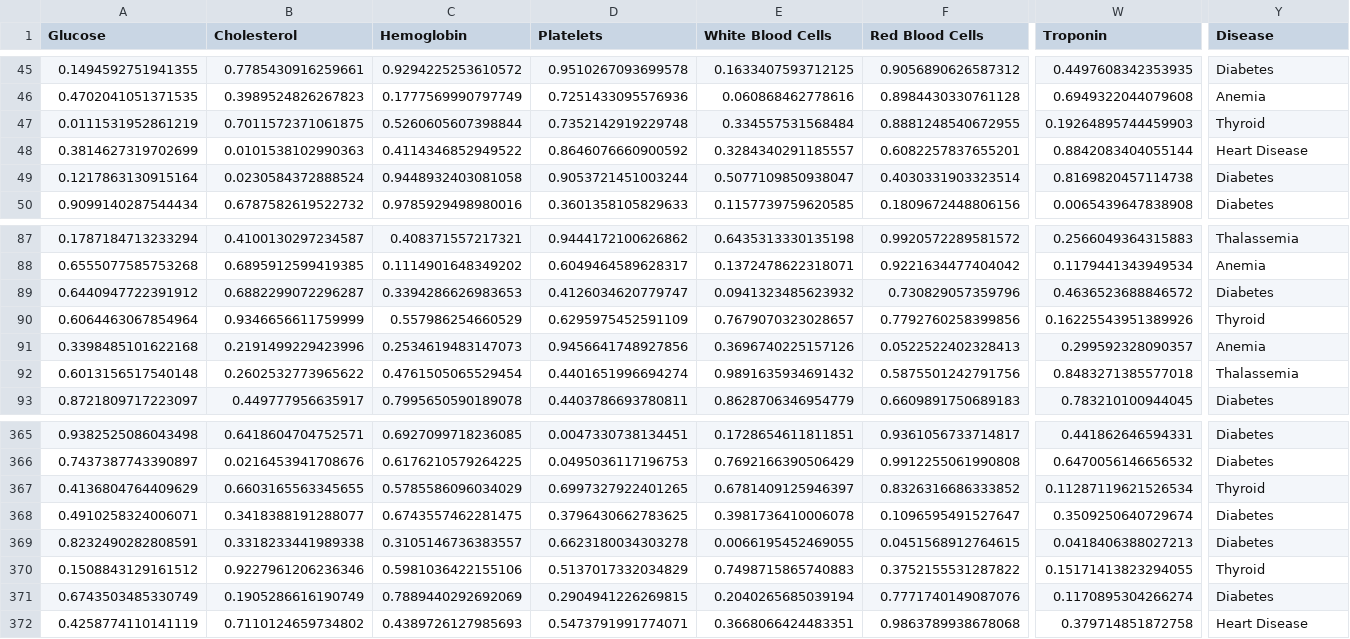
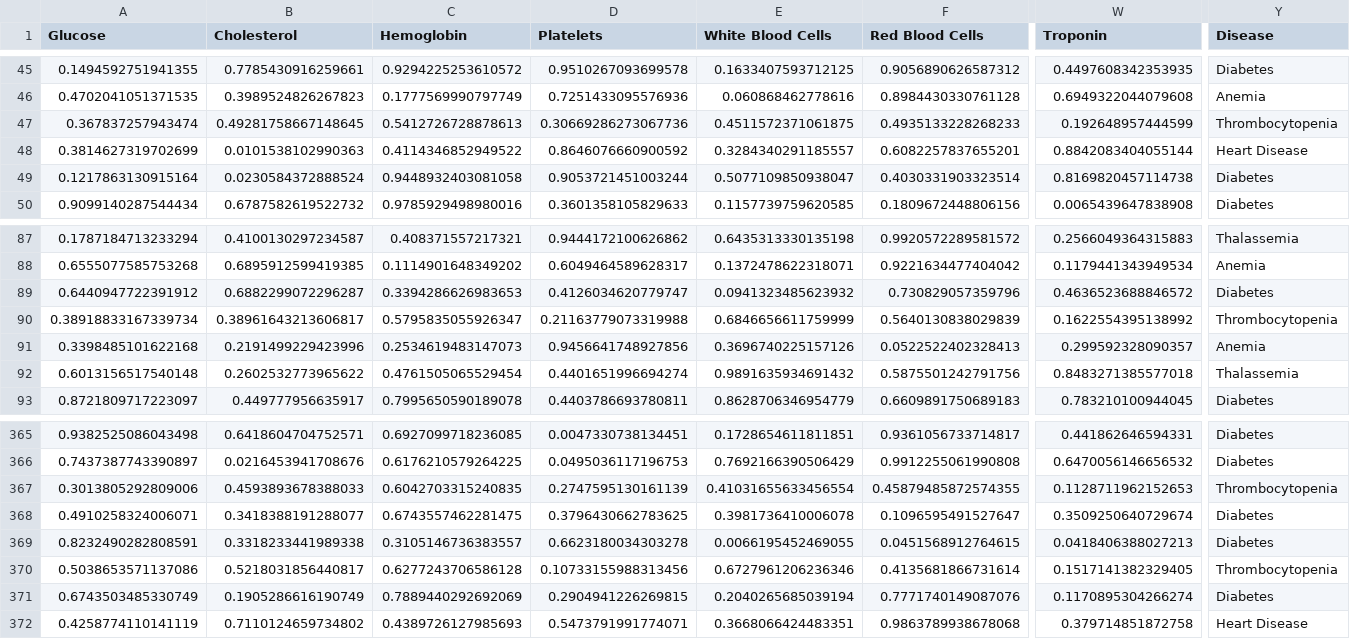
Before and after one commit to heisqueenson9/SmartHealth, a CSV file: data/train_data.csv, drawn as a sheet; only a part is shown, gaps mark what is left out; the diff covers the shown part only; the diff names each change by its address in the sheet, - before the commit and + after, or states it on an @@ line.

Commit message:
fix(ml): enforce exact six target ML prediction classes (Diabetes, Anemia, Thalassemia, Heart Disease, Thrombocytopenia, Healthy)

```diff
--- a/data/train_data.csv
+++ b/data/train_data.csv
-A47 (Glucose): 0.0111531952861219
+A47 (Glucose): 0.367837257943474
-B47 (Cholesterol): 0.7011572371061875
+B47 (Cholesterol): 0.49281758667148645
-C47 (Hemoglobin): 0.5260605607398844
+C47 (Hemoglobin): 0.5412726728878613
-D47 (Platelets): 0.7352142919229748
+D47 (Platelets): 0.30669286273067736
-E47 (White Blood Cells): 0.334557531568484
+E47 (White Blood Cells): 0.4511572371061875
-F47 (Red Blood Cells): 0.8881248540672955
+F47 (Red Blood Cells): 0.4935133228268233
-W47 (Troponin): 0.19264895744459903
+W47 (Troponin): 0.192648957444599
-Y47 (Disease): Thyroid
+Y47 (Disease): Thrombocytopenia
-A90 (Glucose): 0.6064463067854964
+A90 (Glucose): 0.38918833167339734
-B90 (Cholesterol): 0.9346656611759999
+B90 (Cholesterol): 0.38961643213606817
-C90 (Hemoglobin): 0.557986254660529
+C90 (Hemoglobin): 0.5795835055926347
-D90 (Platelets): 0.6295975452591109
+D90 (Platelets): 0.21163779073319988
-E90 (White Blood Cells): 0.7679070323028657
+E90 (White Blood Cells): 0.6846656611759999
-F90 (Red Blood Cells): 0.7792760258399856
+F90 (Red Blood Cells): 0.5640130838029839
-W90 (Troponin): 0.16225543951389926
+W90 (Troponin): 0.1622554395138992
-Y90 (Disease): Thyroid
+Y90 (Disease): Thrombocytopenia
-A367 (Glucose): 0.4136804764409629
+A367 (Glucose): 0.3013805292809006
-B367 (Cholesterol): 0.6603165563345655
+B367 (Cholesterol): 0.4593893678388033
-C367 (Hemoglobin): 0.5785586096034029
+C367 (Hemoglobin): 0.6042703315240835
-D367 (Platelets): 0.6997327922401265
+D367 (Platelets): 0.2747595130161139
-E367 (White Blood Cells): 0.6781409125946397
+E367 (White Blood Cells): 0.41031655633456554
-F367 (Red Blood Cells): 0.8326316686333852
+F367 (Red Blood Cells): 0.45879485872574355
-W367 (Troponin): 0.11287119621526534
+W367 (Troponin): 0.1128711962152653
-Y367 (Disease): Thyroid
+Y367 (Disease): Thrombocytopenia
-A370 (Glucose): 0.1508843129161512
+A370 (Glucose): 0.5038653571137086
-B370 (Cholesterol): 0.9227961206236346
+B370 (Cholesterol): 0.5218031856440817
-C370 (Hemoglobin): 0.5981036422155106
+C370 (Hemoglobin): 0.6277243706586128
-D370 (Platelets): 0.5137017332034829
+D370 (Platelets): 0.10733155988313456
-E370 (White Blood Cells): 0.7498715865740883
+E370 (White Blood Cells): 0.6727961206236346
-F370 (Red Blood Cells): 0.3752155531287822
+F370 (Red Blood Cells): 0.4135681866731614
-W370 (Troponin): 0.15171413823294055
+W370 (Troponin): 0.1517141382329405
-Y370 (Disease): Thyroid
+Y370 (Disease): Thrombocytopenia
```
Also changed, not shown: 91 edited cells elsewhere in this file, data/test_data.csv, 26 other files.
